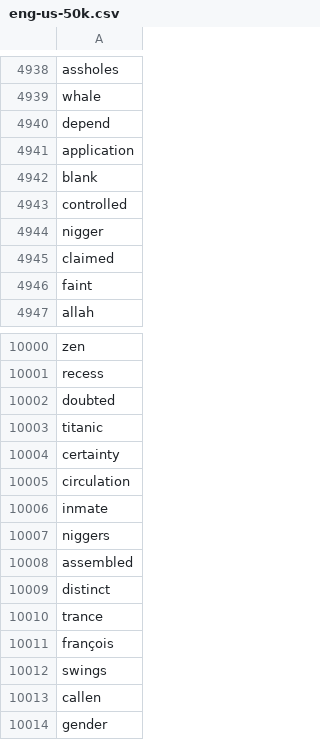
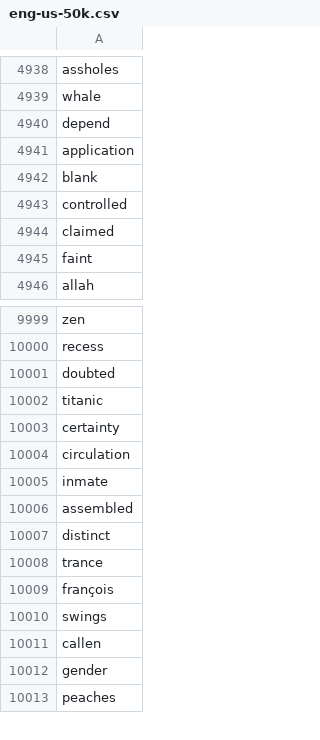
Before and after one commit to TN1ck/anagrams.io, a CSV file: dictionaries/eng-us-50k.csv, drawn as a sheet; only a part is shown, gaps mark what is left out; the shorter side is filled out with more unchanged rows.

```diff
--- a/dictionaries/eng-us-50k.csv
+++ b/dictionaries/eng-us-50k.csv
@@ -4943,3 +4943,2 @@ blank
 controlled
-nigger
 claimed
@@ -10006,3 +10005,2 @@ circulation
 inmate
-niggers
 assembled
```
Also changed, not shown: dictionaries/de-10k.csv, dictionaries/de-50k.csv, 2 other files.
